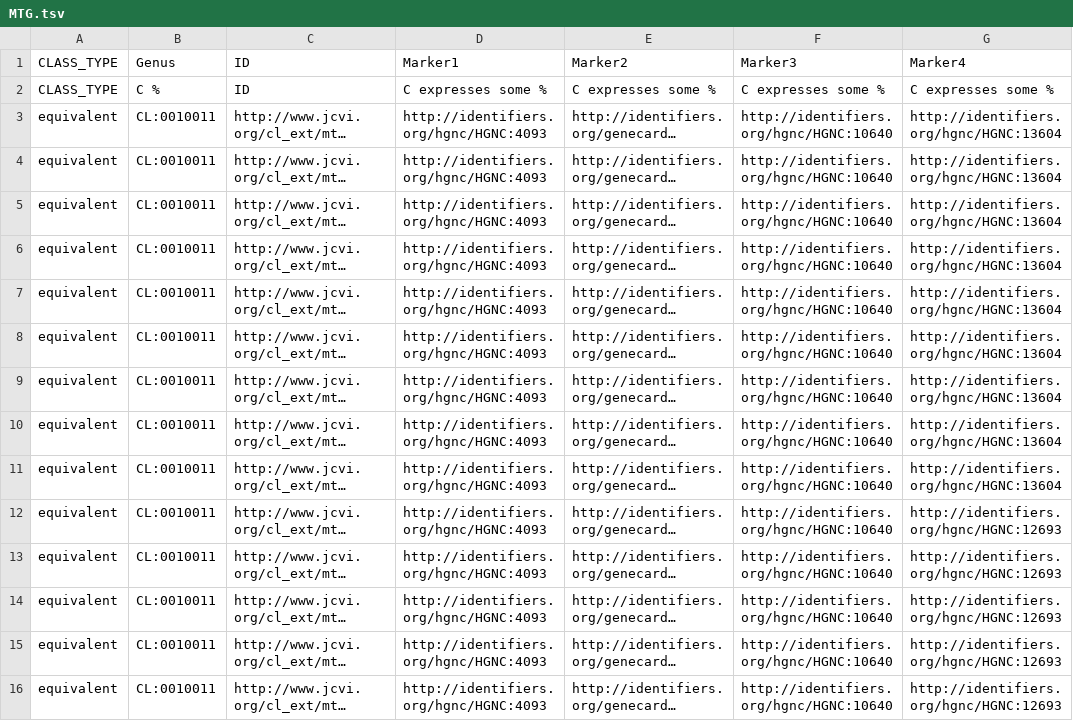
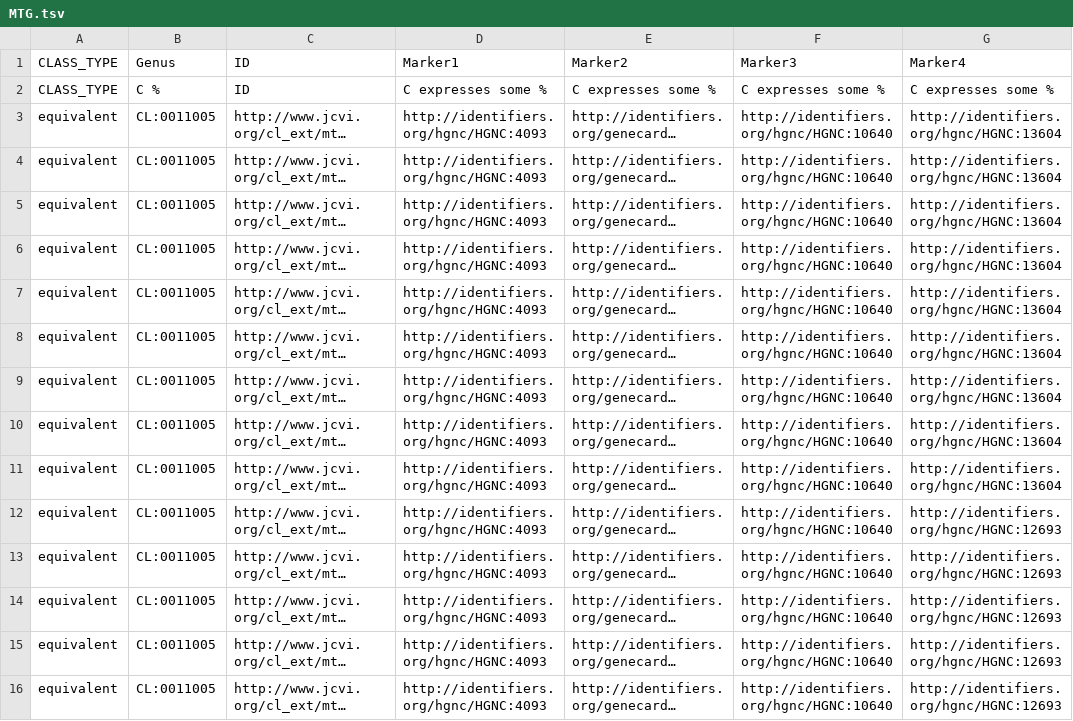
Before and after one commit to obophenotype/provisional_cell_ontology, a TSV file: src/robot_templates/MTG.tsv, drawn as a sheet; only a part is shown; long unchanged cells end in …; the diff covers the shown part only; the diff names each change by its address in the sheet, - before the commit and + after, or states it on an @@ line.

```diff
--- a/src/robot_templates/MTG.tsv
+++ b/src/robot_templates/MTG.tsv
-B3:B16 (Genus): CL:0010011
+B3:B16 (Genus): CL:0011005
```
Also changed, not shown: 41 edited cells elsewhere in this file, 7 other files.
